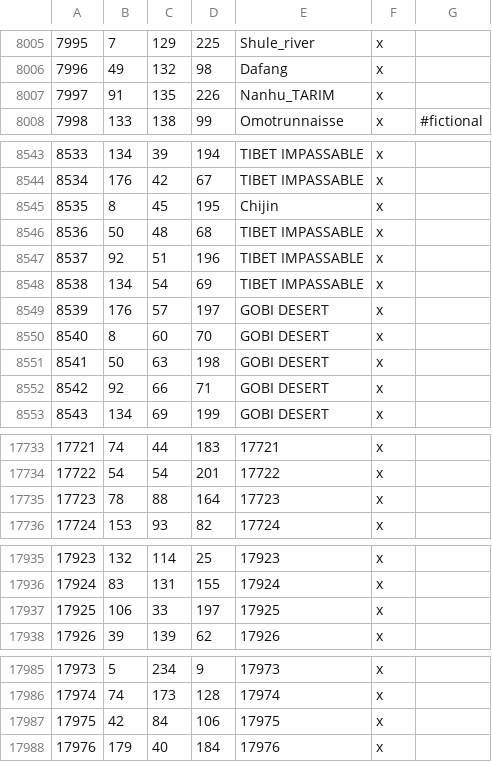
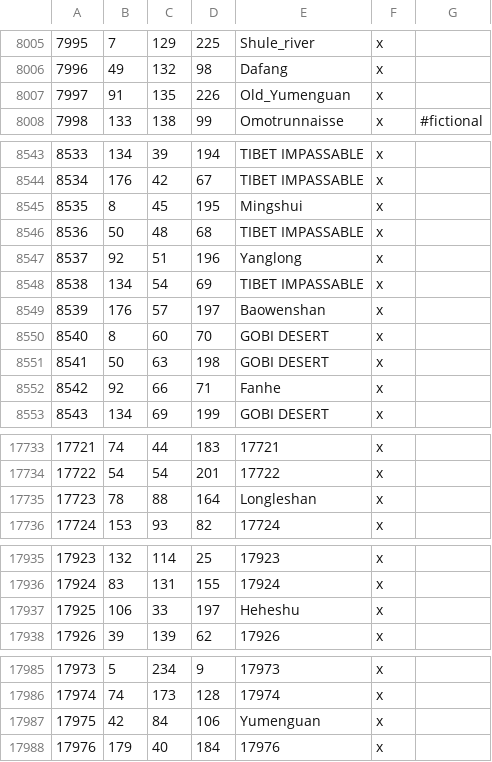
Before and after one commit to Rajas-of-Indochina/roar, a CSV file: map_data/definition.csv, drawn as a sheet; only a part is shown, gaps mark what is left out; the diff covers the shown part only.

```diff
--- a/map_data/definition.csv
+++ b/map_data/definition.csv
@@ -8006,3 +8006,3 @@
 7996;49;132;98;Dafang;x;
-7997;91;135;226;Nanhu_TARIM;x;
+7997;91;135;226;Old_Yumenguan;x;
 7998;133;138;99;Omotrunnaisse;x;	#fictional
@@ -8544,10 +8544,10 @@
 8534;176;42;67;TIBET IMPASSABLE;x;
-8535;8;45;195;Chijin;x;
+8535;8;45;195;Mingshui;x;
 8536;50;48;68;TIBET IMPASSABLE;x;
-8537;92;51;196;TIBET IMPASSABLE;x;
+8537;92;51;196;Yanglong;x;
 8538;134;54;69;TIBET IMPASSABLE;x;
-8539;176;57;197;GOBI DESERT;x;
+8539;176;57;197;Baowenshan;x;
 8540;8;60;70;GOBI DESERT;x;
 8541;50;63;198;GOBI DESERT;x;
-8542;92;66;71;GOBI DESERT;x;
+8542;92;66;71;Fanhe;x;
 8543;134;69;199;GOBI DESERT;x;
@@ -17734,3 +17734,3 @@
 17722;54;54;201;17722;x;
-17723;78;88;164;17723;x;
+17723;78;88;164;Longleshan;x;
 17724;153;93;82;17724;x;
@@ -17936,3 +17936,3 @@
 17924;83;131;155;17924;x;
-17925;106;33;197;17925;x;
+17925;106;33;197;Heheshu;x;
 17926;39;139;62;17926;x;
@@ -17986,3 +17986,3 @@
 17974;74;173;128;17974;x;
-17975;42;84;106;17975;x;
+17975;42;84;106;Yumenguan;x;
 17976;179;40;184;17976;x;
```
Also changed, not shown: 35 edited cells elsewhere in this file, 10 other files.
